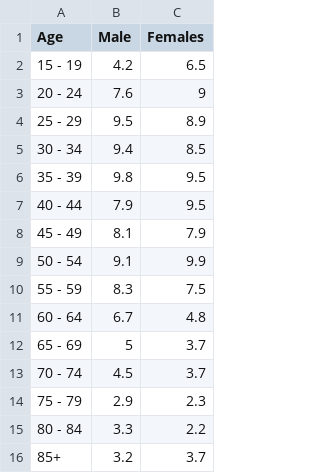
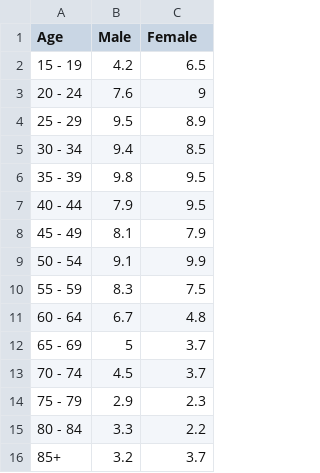
Before and after one commit to peiyingchong/FIT3179, a CSV file: Suicide by age and sex as a proportion of total suicides, 2021 .csv, drawn as a sheet.

Commit message:
Update Suicide by age and sex as a proportion of total suicides, 2021 .csv

```diff
--- a/Suicide by age and sex as a proportion of total suicides, 2021 .csv
+++ b/Suicide by age and sex as a proportion of total suicides, 2021 .csv
@@ -1,2 +1,2 @@
-Age,Male,Females
+Age,Male,Female
 15 - 19,4.2,6.5
```
